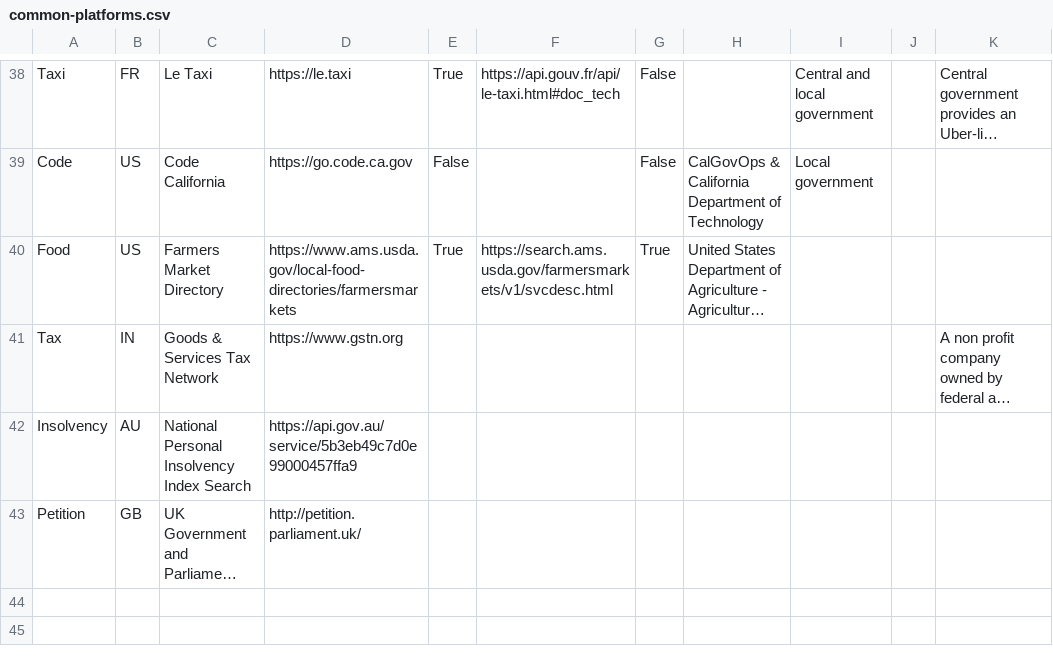
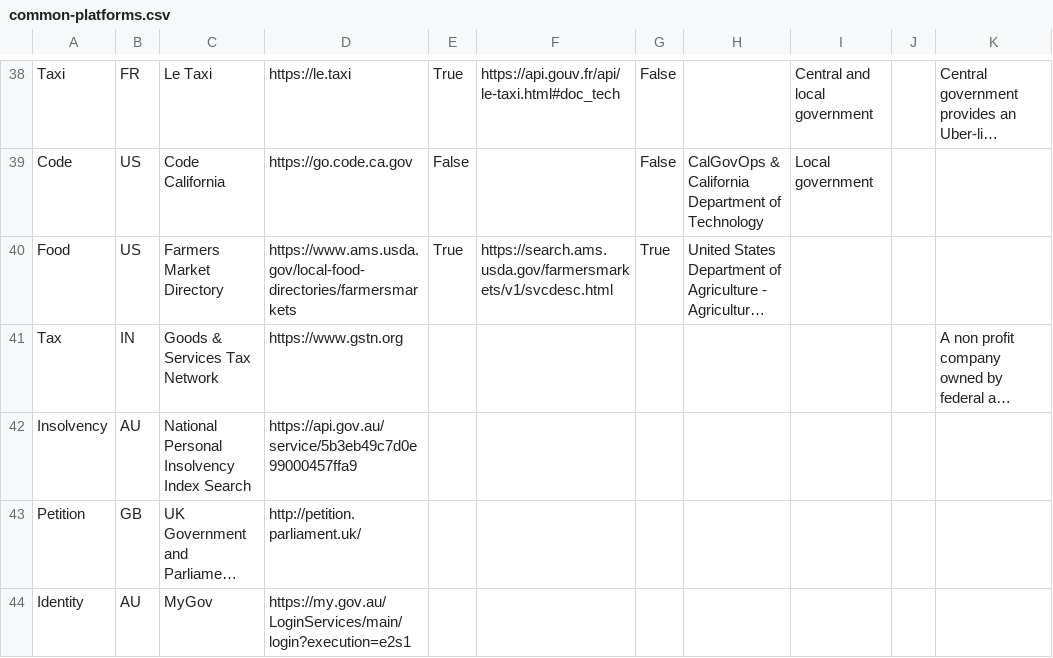
Before and after one commit to platformland/government-common-platforms, a CSV file: data/common-platforms.csv, drawn as a sheet; only a part is shown, gaps mark what is left out; long unchanged cells end in …; the diff names each change by its address in the sheet, - before the commit and + after, or states it on an @@ line.

Commit message:
Update common-platforms.csv

```diff
--- a/data/common-platforms.csv
+++ b/data/common-platforms.csv
+row 44: Identity | AU | MyGov | https://my.gov.au/LoginServices/main/login?execution=e2s1
```
